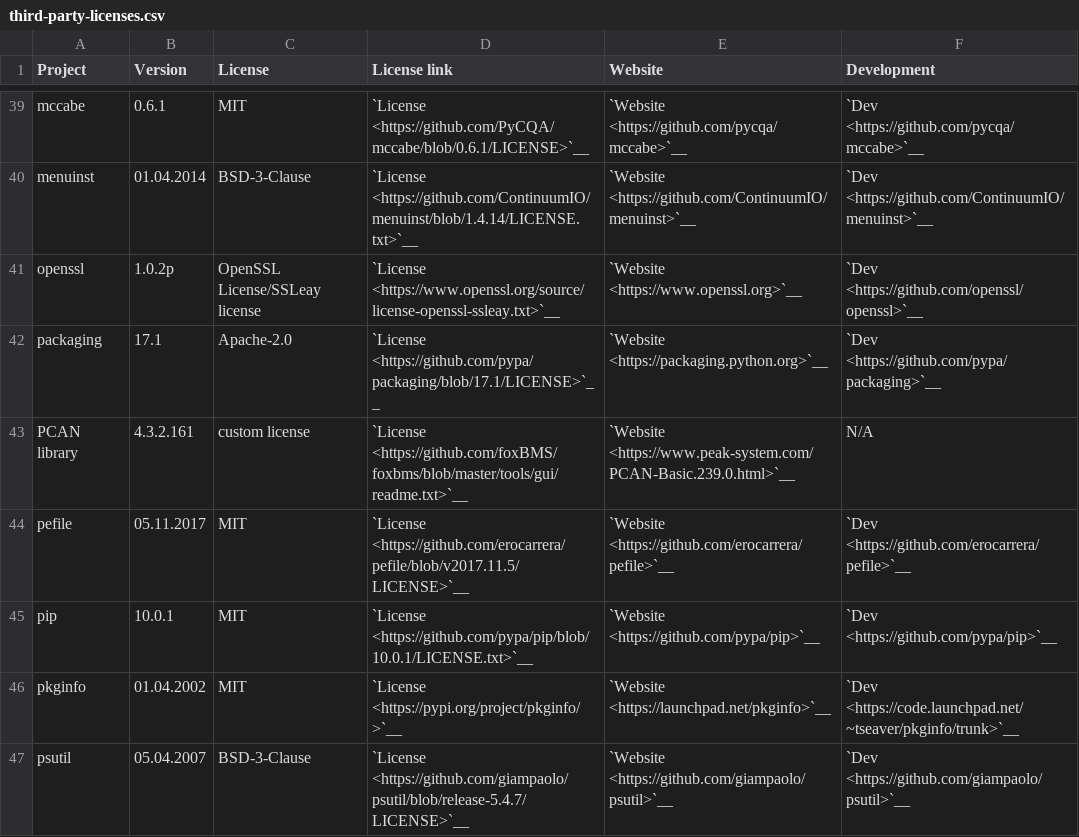
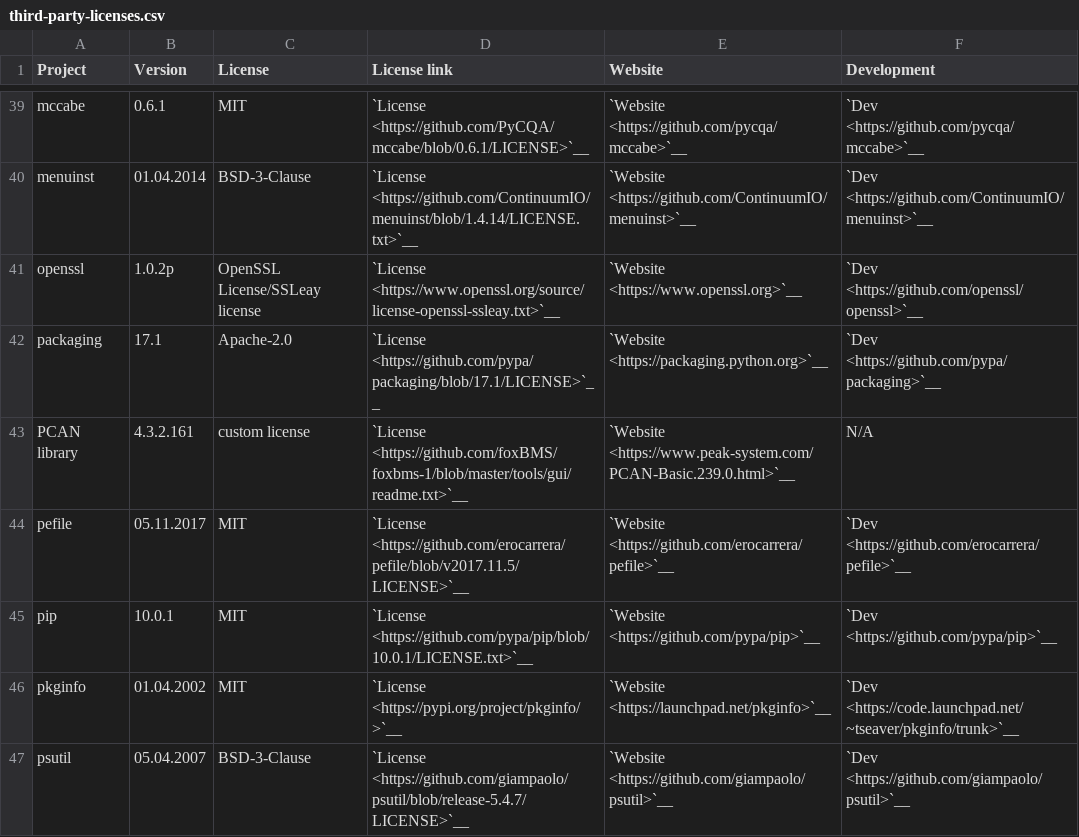
Before and after one commit to foxBMS/foxbms-1, a CSV file: documentation/sphinx/general_information/licenses/third-party-licenses.csv, drawn as a sheet; only a part is shown, gaps mark what is left out.

```diff
--- a/documentation/sphinx/general_information/licenses/third-party-licenses.csv
+++ b/documentation/sphinx/general_information/licenses/third-party-licenses.csv
@@ -42,3 +42,3 @@ openssl;                    1.0.2p;                 OpenSSL License/SSLeay licen
 packaging;                  17.1;                   Apache-2.0;                     `License <https://github.com/pypa/packaging/blob/17.1/LICENSE>`__;                                          `Website <https://packaging.python.org>`__;                                                                             `Dev <https://github.com/pypa/packaging>`__
-PCAN library;               4.3.2.161;              custom license;                 `License <https://github.com/foxBMS/foxbms/blob/master/tools/gui/readme.txt>`__;                            `Website <https://www.peak-system.com/PCAN-Basic.239.0.html>`__;                                                        N/A
+PCAN library;               4.3.2.161;              custom license;                 `License <https://github.com/foxBMS/foxbms-1/blob/master/tools/gui/readme.txt>`__;                            `Website <https://www.peak-system.com/PCAN-Basic.239.0.html>`__;                                                        N/A
 pefile;                     05.11.2017;             MIT;                            `License <https://github.com/erocarrera/pefile/blob/v2017.11.5/LICENSE>`__;                                 `Website <https://github.com/erocarrera/pefile>`__;                                                                     `Dev <https://github.com/erocarrera/pefile>`__
```
Also changed, not shown: 19 other files.
